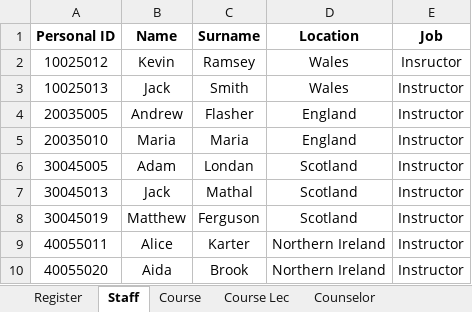
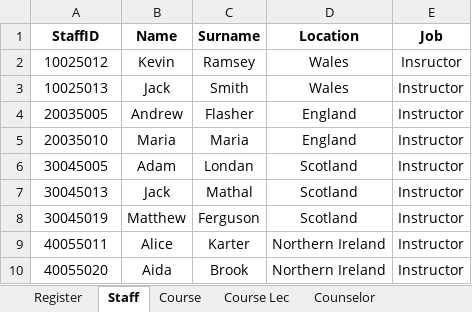
Before and after one commit to Ertugrul-Kurubal/Database-Modelling-And-Design, an Excel workbook: Project/University Project/Excel University.xlsx, sheet Staff, drawn as a sheet; values as stored, in another font and other column widths than the file's, no borders; the diff names each change by its address in the sheet, - before the commit and + after, or states it on an @@ line.

```diff
--- a/Project/University Project/Excel University.xlsx (sheet Staff)
+++ b/Project/University Project/Excel University.xlsx (sheet Staff)
-A1: Personal ID
+A1: StaffID
```
Also changed, not shown: sheet Register, sheet Course Lec, sheet Course, 1 other file.
